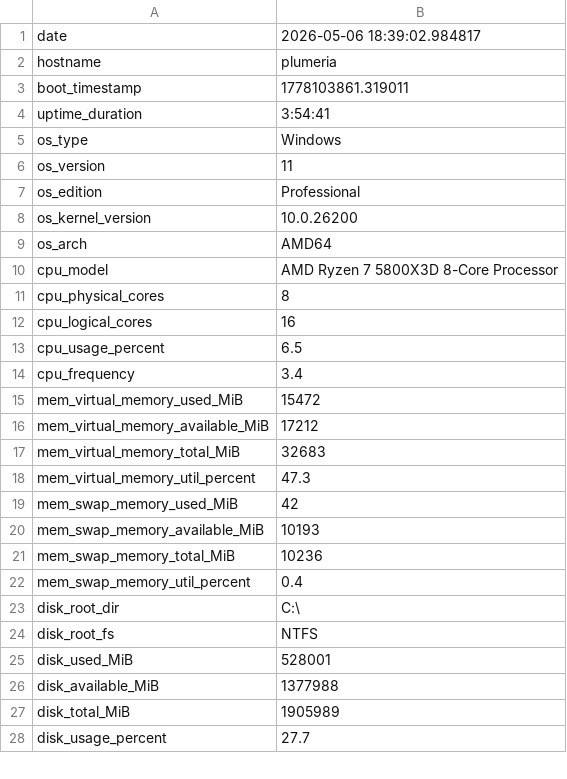
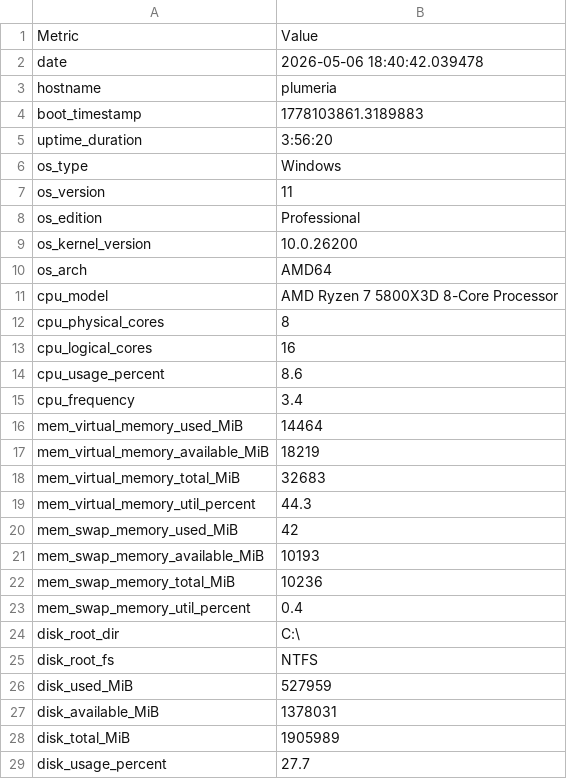
Before and after one commit to cadazzles/sprint_scripts, a CSV file: sysinfo.csv, drawn as a sheet; only a part is shown.

```diff
--- a/sysinfo.csv
+++ b/sysinfo.csv
@@ -1,5 +1,6 @@
-date,2026-05-06 18:39:02.984817
+Metric,Value
+date,2026-05-06 18:40:42.039478
 hostname,plumeria
-boot_timestamp,1778103861.319011
-uptime_duration,3:54:41
+boot_timestamp,1778103861.3189883
+uptime_duration,3:56:20
 os_type,Windows
@@ -12,8 +13,8 @@ cpu_physical_cores,8
 cpu_logical_cores,16
-cpu_usage_percent,6.5
+cpu_usage_percent,8.6
 cpu_frequency,3.4
-mem_virtual_memory_used_MiB,15472
-mem_virtual_memory_available_MiB,17212
+mem_virtual_memory_used_MiB,14464
+mem_virtual_memory_available_MiB,18219
 mem_virtual_memory_total_MiB,32683
-mem_virtual_memory_util_percent,47.3
+mem_virtual_memory_util_percent,44.3
 mem_swap_memory_used_MiB,42
@@ -24,4 +25,4 @@ disk_root_dir,C:\
 disk_root_fs,NTFS
-disk_used_MiB,528001
-disk_available_MiB,1377988
+disk_used_MiB,527959
+disk_available_MiB,1378031
 disk_total_MiB,1905989
```
Also changed, not shown: 1 other file.
